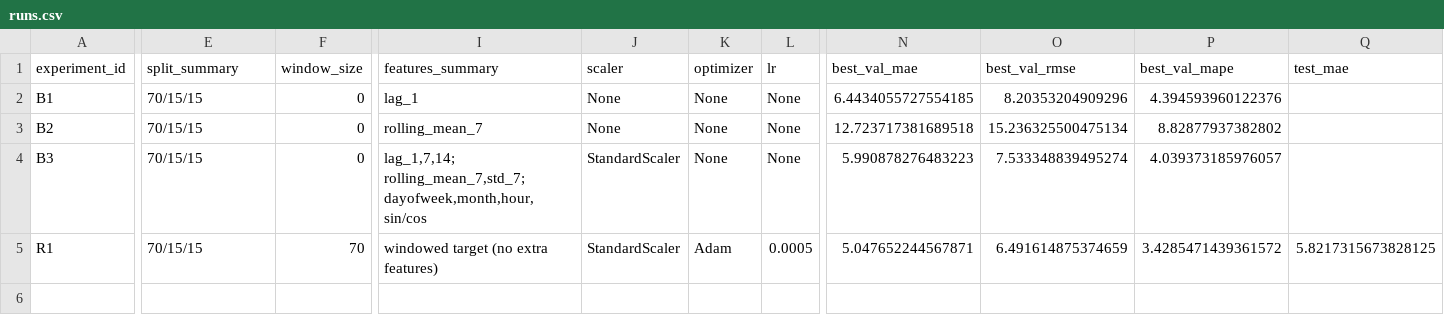
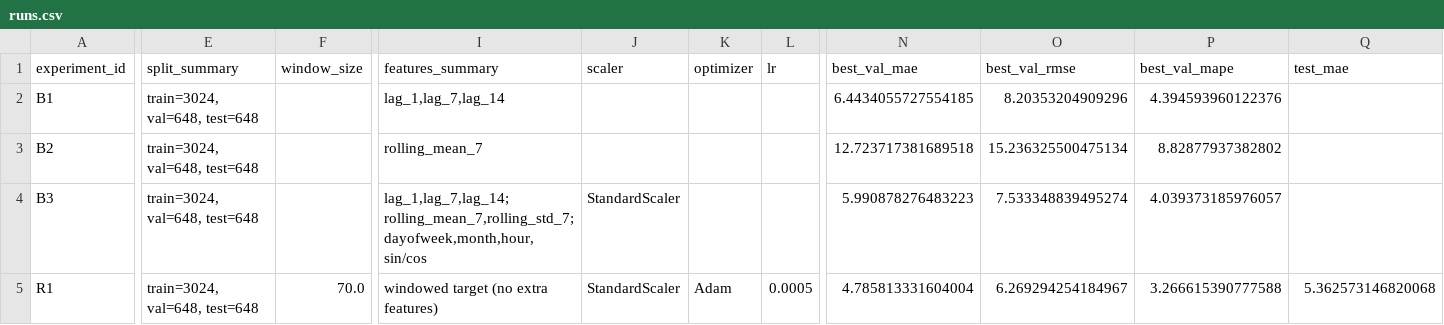
Before and after one commit to Pelmshk/aie-ivanova-2, a CSV file: homeworks/HW12/artifacts/runs.csv, drawn as a sheet; only a part is shown, gaps mark what is left out; the diff covers the shown part only; the diff names each change by its address in the sheet, - before the commit and + after, or states it on an @@ line.

```diff
--- a/homeworks/HW12/artifacts/runs.csv
+++ b/homeworks/HW12/artifacts/runs.csv
-E2:E5 (split_summary): 70/15/15
+E2:E5 (split_summary): train=3024, val=648, test=648
-F2:F4 (window_size): 0
+F2:F4 (window_size): (empty)
-I2 (features_summary): lag_1
+I2 (features_summary): lag_1,lag_7,lag_14
-J2:J3 (scaler): None
+J2:J3 (scaler): (empty)
-K2:K4 (optimizer): None
+K2:K4 (optimizer): (empty)
-L2:L4 (lr): None
+L2:L4 (lr): (empty)
-I4 (features_summary): lag_1,7,14; rolling_mean_7,std_7; dayofweek,month,hour, sin/cos
+I4 (features_summary): lag_1,lag_7,lag_14; rolling_mean_7,rolling_std_7; dayofweek,month,hour, sin/cos
-F5 (window_size): 70
+F5 (window_size): 70.0
-N5 (best_val_mae): 5.047652244567871
+N5 (best_val_mae): 4.785813331604004
-O5 (best_val_rmse): 6.491614875374659
+O5 (best_val_rmse): 6.269294254184967
-P5 (best_val_mape): 3.4285471439361572
+P5 (best_val_mape): 3.266615390777588
-Q5 (test_mae): 5.8217315673828125
+Q5 (test_mae): 5.362573146820068
```
Also changed, not shown: 2 edited cells elsewhere in this file, 5 other files.
